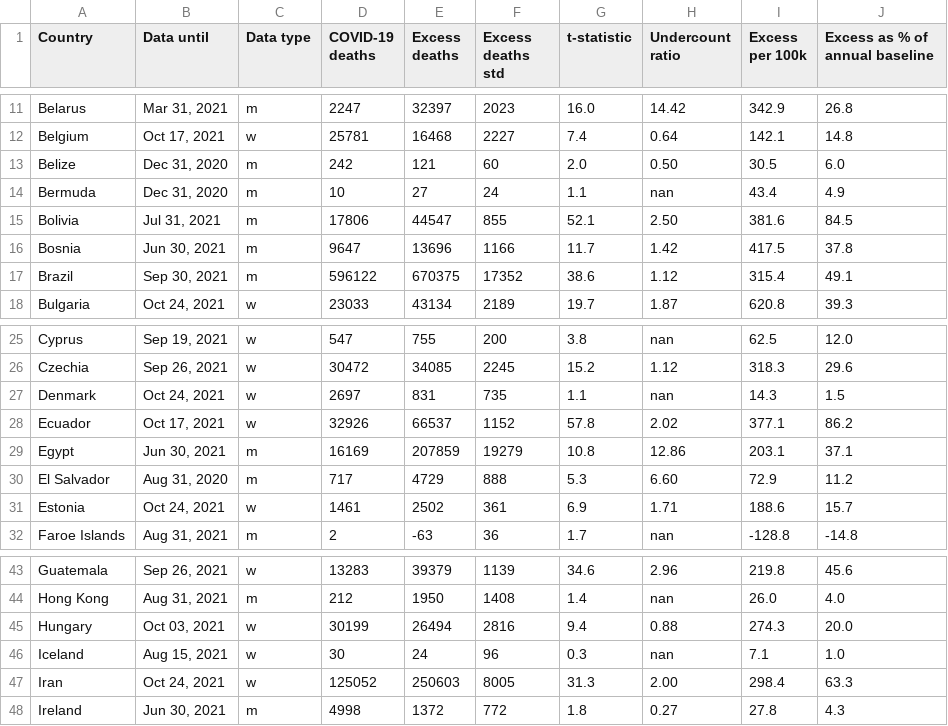
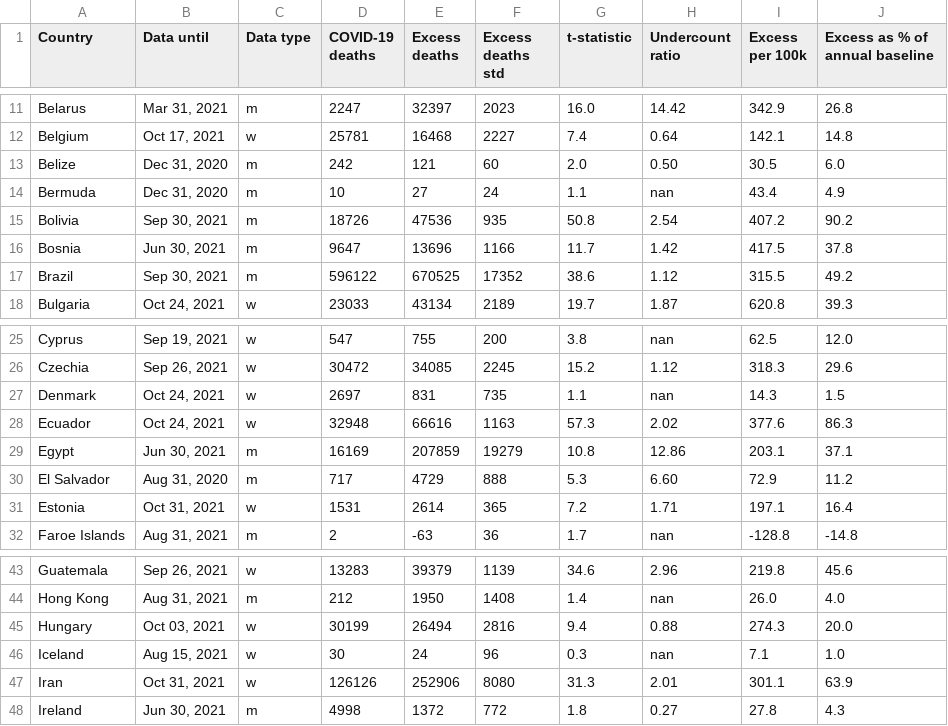
Before and after one commit to dkobak/excess-mortality, a CSV file: excess-mortality.csv, drawn as a sheet; only a part is shown, gaps mark what is left out; the diff covers the shown part only.

```diff
--- a/excess-mortality.csv
+++ b/excess-mortality.csv
@@ -14,5 +14,5 @@ Belize,"Dec 31, 2020",m,242,121,60,2.0,0.50,30.5,6.0
 Bermuda,"Dec 31, 2020",m,10,27,24,1.1,nan,43.4,4.9
-Bolivia,"Jul 31, 2021",m,17806,44547,855,52.1,2.50,381.6,84.5
+Bolivia,"Sep 30, 2021",m,18726,47536,935,50.8,2.54,407.2,90.2
 Bosnia,"Jun 30, 2021",m,9647,13696,1166,11.7,1.42,417.5,37.8
-Brazil,"Sep 30, 2021",m,596122,670375,17352,38.6,1.12,315.4,49.1
+Brazil,"Sep 30, 2021",m,596122,670525,17352,38.6,1.12,315.5,49.2
 Bulgaria,"Oct 24, 2021",w,23033,43134,2189,19.7,1.87,620.8,39.3
@@ -27,6 +27,6 @@ Czechia,"Sep 26, 2021",w,30472,34085,2245,15.2,1.12,318.3,29.6
 Denmark,"Oct 24, 2021",w,2697,831,735,1.1,nan,14.3,1.5
-Ecuador,"Oct 17, 2021",w,32926,66537,1152,57.8,2.02,377.1,86.2
+Ecuador,"Oct 24, 2021",w,32948,66616,1163,57.3,2.02,377.6,86.3
 Egypt,"Jun 30, 2021",m,16169,207859,19279,10.8,12.86,203.1,37.1
 El Salvador,"Aug 31, 2020",m,717,4729,888,5.3,6.60,72.9,11.2
-Estonia,"Oct 24, 2021",w,1461,2502,361,6.9,1.71,188.6,15.7
+Estonia,"Oct 31, 2021",w,1531,2614,365,7.2,1.71,197.1,16.4
 Faroe Islands,"Aug 31, 2021",m,2,-63,36,1.7,nan,-128.8,-14.8
@@ -46,3 +46,3 @@ Hungary,"Oct 03, 2021",w,30199,26494,2816,9.4,0.88,274.3,20.0
 Iceland,"Aug 15, 2021",w,30,24,96,0.3,nan,7.1,1.0
-Iran,"Oct 24, 2021",w,125052,250603,8005,31.3,2.00,298.4,63.3
+Iran,"Oct 31, 2021",w,126126,252906,8080,31.3,2.01,301.1,63.9
 Ireland,"Jun 30, 2021",m,4998,1372,772,1.8,0.27,27.8,4.3
```
Also changed, not shown: 13 edited cells elsewhere in this file, excess-mortality-2020.csv, excess-mortality-timeseries.csv, 23 other files.
